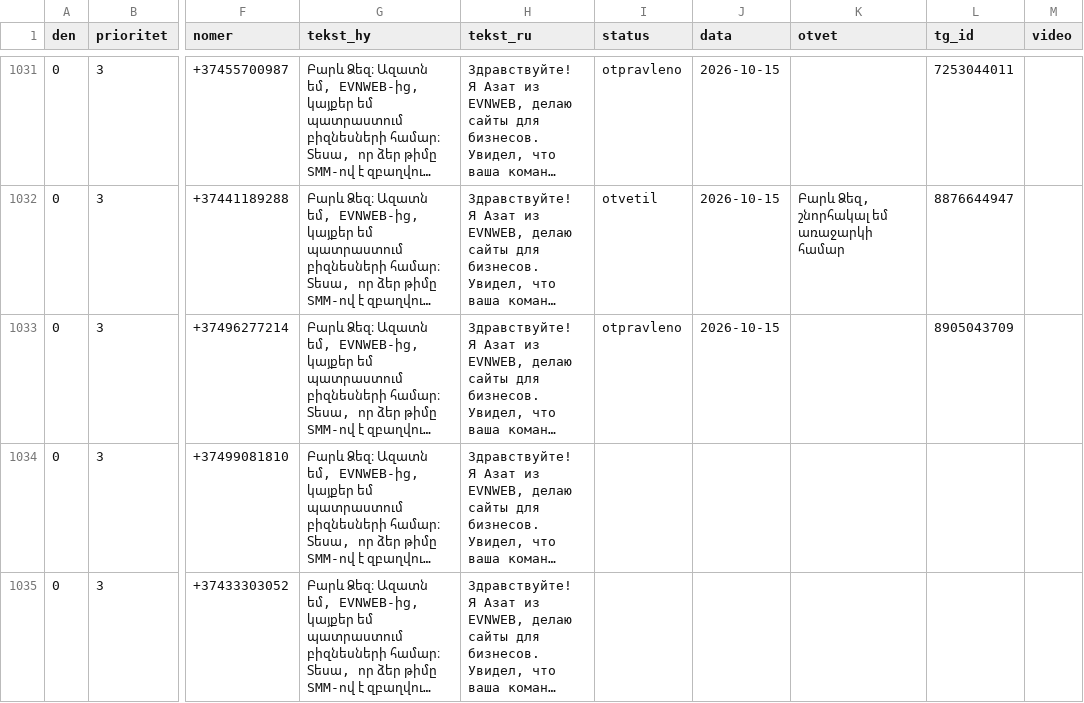
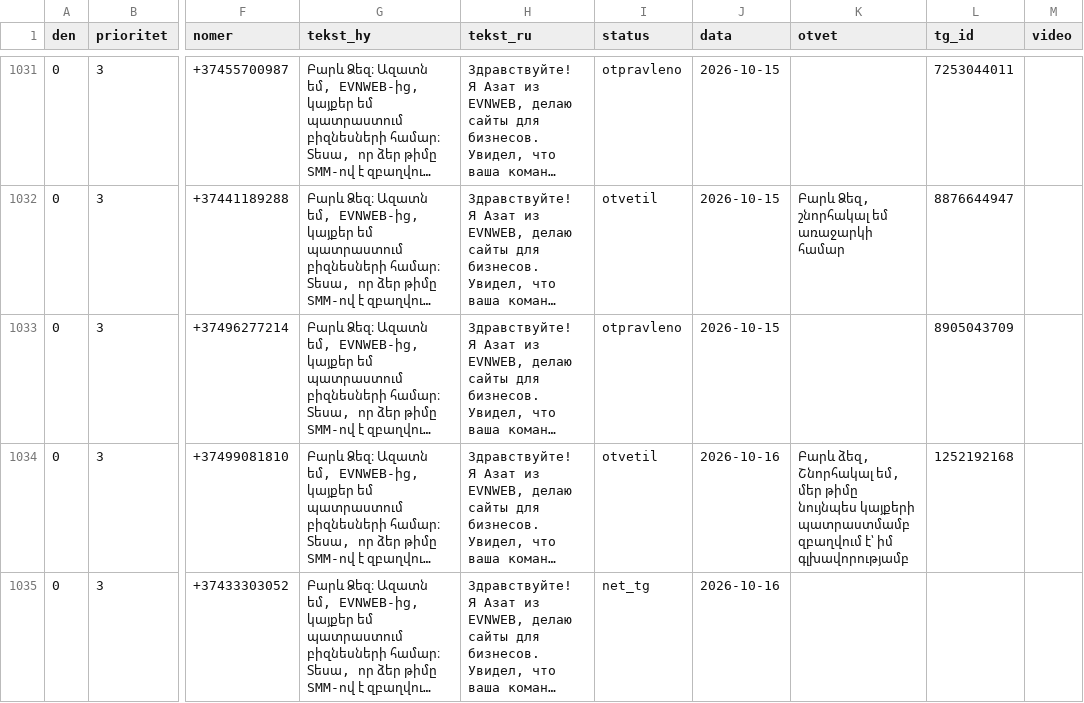
Before and after one commit to 790azat/prospecting, a CSV file: data/tg/queue.csv, drawn as a sheet; only a part is shown, gaps mark what is left out; long unchanged cells end in …; the diff covers the shown part only; the diff names each change by its address in the sheet, - before the commit and + after, or states it on an @@ line.

```diff
--- a/data/tg/queue.csv
+++ b/data/tg/queue.csv
-I1034 (status): (empty)
+I1034 (status): otvetil
-J1034:J1035 (data): (empty)
+J1034:J1035 (data): 2026-10-16
-K1034 (otvet): (empty)
+K1034 (otvet): Բարև ձեզ, Շնորհակալ եմ, մեր թիմը նույնպես կայքերի պատրաստմամբ զբաղվում է՝ իմ գլխավորությամբ
-L1034 (tg_id): (empty)
+L1034 (tg_id): 1252192168
-I1035 (status): (empty)
+I1035 (status): net_tg
```
Also changed, not shown: 39 edited cells elsewhere in this file, 2 other files.
